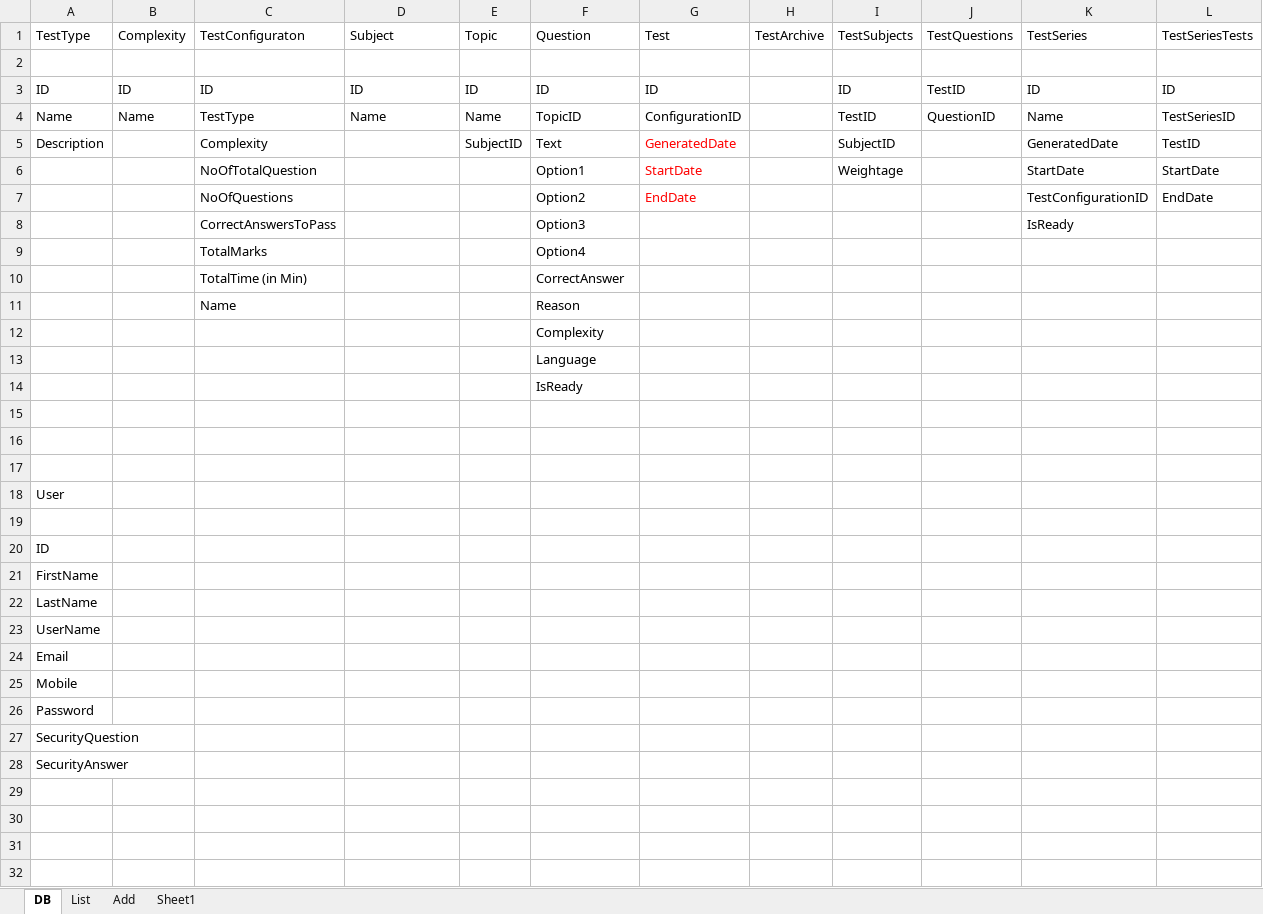
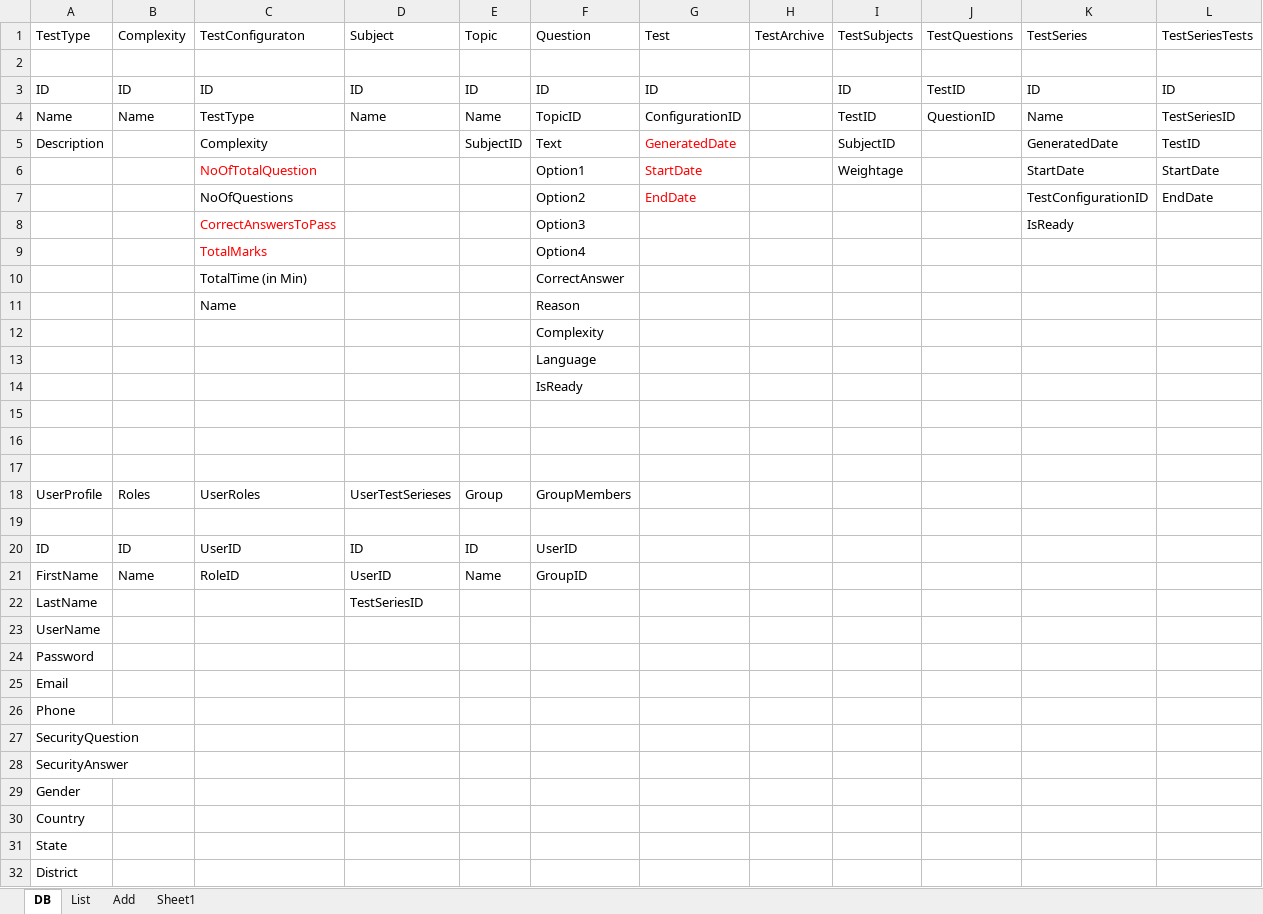
Before and after one commit to sachinp290/TS, an Excel workbook: Docs/TS-DB Design.xlsx, sheet DB, drawn as a sheet; values as stored, in another font and other column widths than the file's, no borders; removed rows and columns are numbered as before the commit, all else as after; the diff names each change by its address in the sheet, - before the commit and + after, or states it on an @@ line.

Commit message:
Sachin: User Registration done. started Login. API completed.

```diff
--- a/Docs/TS-DB Design.xlsx (sheet DB)
+++ b/Docs/TS-DB Design.xlsx (sheet DB)
-C6 text colour: black
+C6 text colour: #FF0000
-C8:C9 text colour: black
+C8:C9 text colour: #FF0000
-row 18: User
+row 18: UserProfile | Roles | UserRoles | UserTestSerieses | Group | GroupMembers
-row 20: ID
-row 21: FirstName
+row 20: ID | ID | UserID | ID | ID | UserID
+row 21: FirstName | Name | RoleID | UserID | Name | GroupID
-D22: (empty)
+D22: TestSeriesID
@@ row 26 moved to row 24: Password @@
-A26: Mobile
+A26: Phone
+row 29: Gender
+row 30: Country
+row 31: State
+row 32: District
```
Also changed, not shown: 23 other files.
